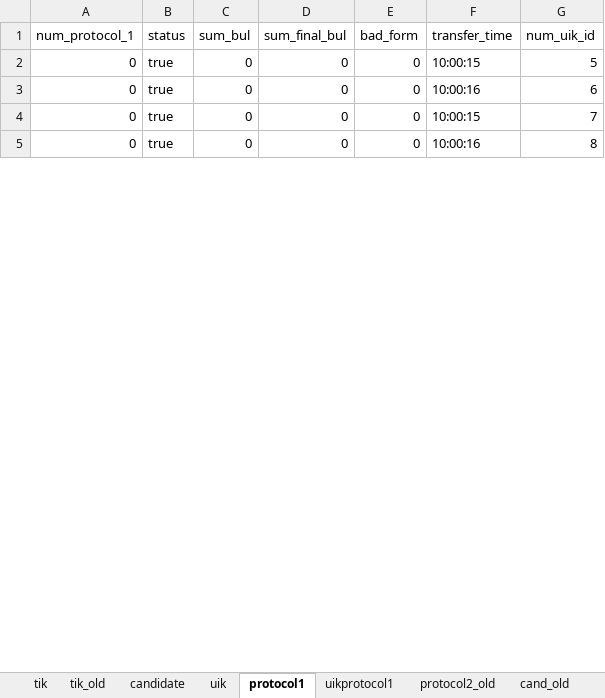
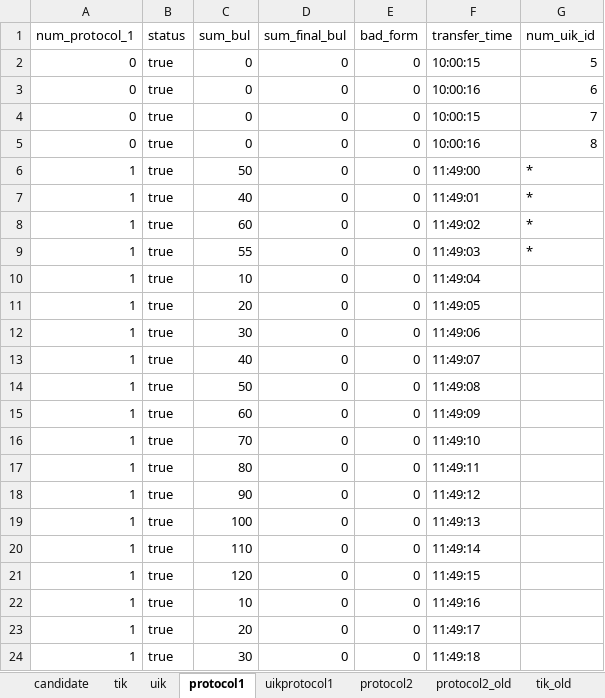
Before and after one commit to tomina-s/electorator, an Excel workbook: data_for_db/electorator_data_many_2.xlsx, sheet protocol1, drawn as a sheet; only a part is shown; values as stored, in another font and other column widths than the file's, no borders; the diff covers the shown part only; the diff names each change by its address in the sheet, - before the commit and + after, or states it on an @@ line.

Commit message:
fix -  данные на 14 часов работы системы
там таблицы: кандидаты тик, уик - можно посмотреть, проверить
протокол 1, uikprotocol1 - заполняются вручную после загрузки в БД предыдущих таблиц

```diff
--- a/data_for_db/electorator_data_many_2.xlsx (sheet protocol1)
+++ b/data_for_db/electorator_data_many_2.xlsx (sheet protocol1)
+sheet tab: protocol2
@@ sheet tab order changed: candidate | tik | uik | protocol1 | uikprotocol1 | protocol2 | protocol2_old | tik_old @@
+row 6: 1 | true | 50 | 0 | 0 | 11:49:00 | *
+row 7: 1 | true | 40 | 0 | 0 | 11:49:01 | *
+row 8: 1 | true | 60 | 0 | 0 | 11:49:02 | *
+row 9: 1 | true | 55 | 0 | 0 | 11:49:03 | *
+row 10: 1 | true | 10 | 0 | 0 | 11:49:04
+row 11: 1 | true | 20 | 0 | 0 | 11:49:05
+row 12: 1 | true | 30 | 0 | 0 | 11:49:06
+row 13: 1 | true | 40 | 0 | 0 | 11:49:07
+row 14: 1 | true | 50 | 0 | 0 | 11:49:08
+row 15: 1 | true | 60 | 0 | 0 | 11:49:09
+row 16: 1 | true | 70 | 0 | 0 | 11:49:10
+row 17: 1 | true | 80 | 0 | 0 | 11:49:11
+row 18: 1 | true | 90 | 0 | 0 | 11:49:12
+row 19: 1 | true | 100 | 0 | 0 | 11:49:13
+row 20: 1 | true | 110 | 0 | 0 | 11:49:14
+row 21: 1 | true | 120 | 0 | 0 | 11:49:15
+row 22: 1 | true | 10 | 0 | 0 | 11:49:16
+row 23: 1 | true | 20 | 0 | 0 | 11:49:17
+row 24: 1 | true | 30 | 0 | 0 | 11:49:18
```
Also changed, not shown: 107 added rows and 12 edited cells elsewhere in this sheet, sheet uik, sheet tik, formulas that keep their value.
